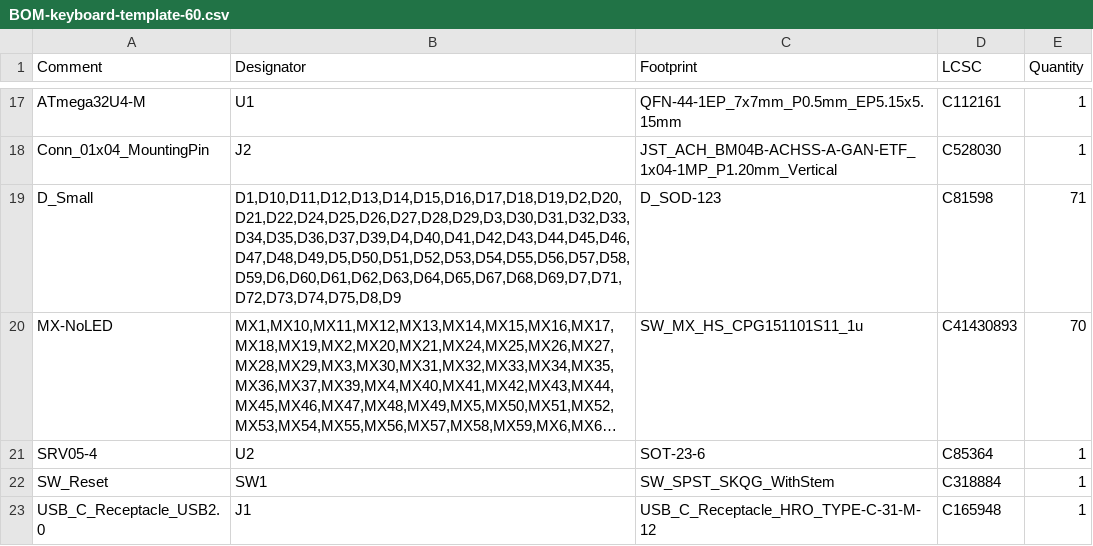
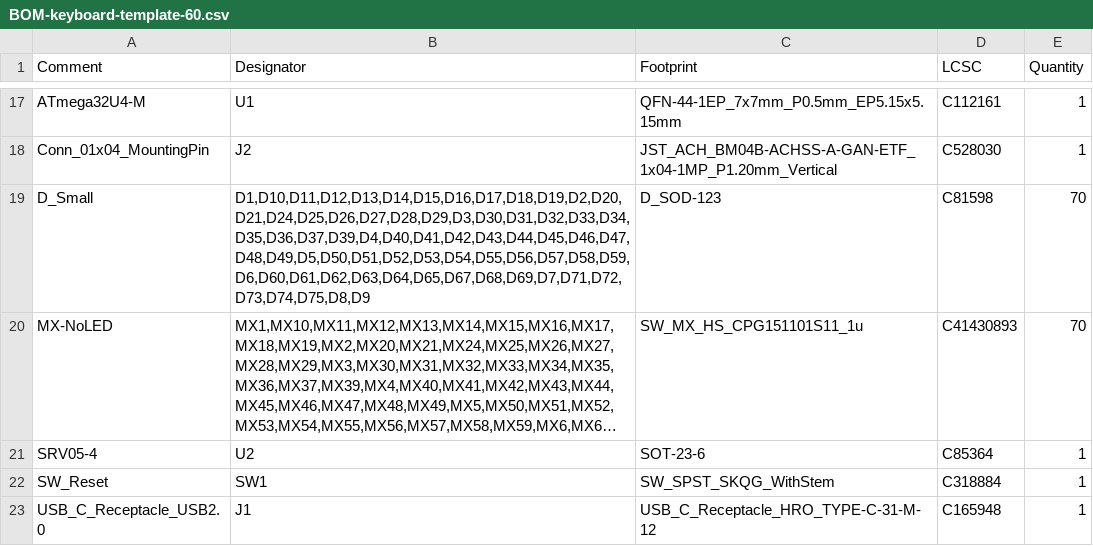
Before and after one commit to rominronin/katana60-pro, a CSV file: jlcpcb/production_files/BOM-keyboard-template-60.csv, drawn as a sheet; only a part is shown, gaps mark what is left out; long unchanged cells end in …; the diff names each change by its address in the sheet, - before the commit and + after, or states it on an @@ line.

```diff
--- a/jlcpcb/production_files/BOM-keyboard-template-60.csv
+++ b/jlcpcb/production_files/BOM-keyboard-template-60.csv
-B19 (Designator): D1,D10,D11,D12,D13,D14,D15,D16,D17,D18,D19,D2,D20,D21,D22,D24,D25,D26,D27,D28,D29,D3,D30,D31,D32,D33,D34,D35,D36,D37,D39,D4,D40,D41,D42,D43,D44,D45,D46,D47,D48,D49,D5,D50,D51,D52,D53,D54,D55,D56,D57,D58,D59,D6,D60,D61,D62,D63,D64,D65,D67,D68,D69,D7,D71,D72,D73,D74,D75,D8,D9
+B19 (Designator): D1,D10,D11,D12,D13,D14,D15,D16,D17,D18,D19,D2,D20,D21,D24,D25,D26,D27,D28,D29,D3,D30,D31,D32,D33,D34,D35,D36,D37,D39,D4,D40,D41,D42,D43,D44,D45,D46,D47,D48,D49,D5,D50,D51,D52,D53,D54,D55,D56,D57,D58,D59,D6,D60,D61,D62,D63,D64,D65,D67,D68,D69,D7,D71,D72,D73,D74,D75,D8,D9
-E19 (Quantity): 71
+E19 (Quantity): 70
```
Also changed, not shown: jlcpcb/production_files/CPL-keyboard-template-60.csv, 15 other files.
